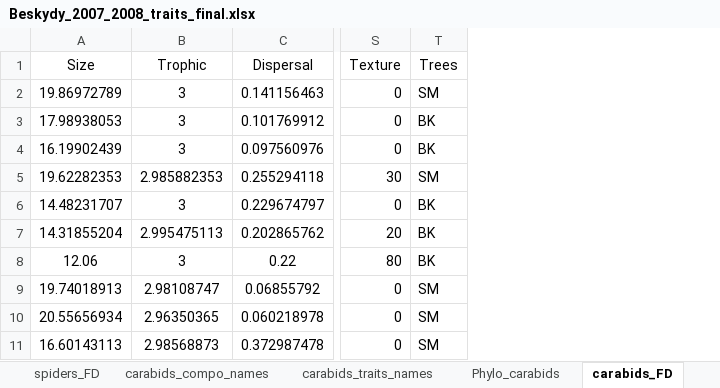
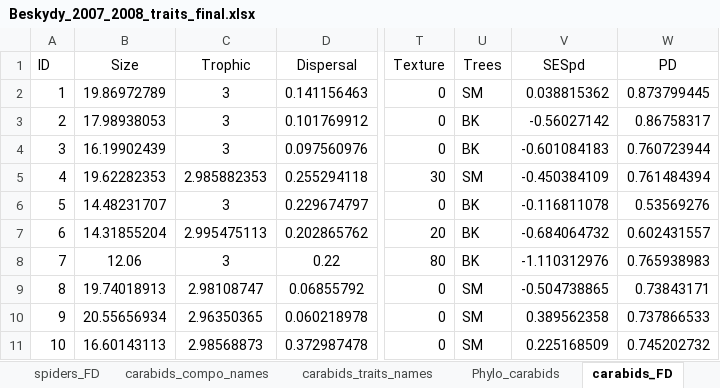
Before and after one commit to DomecStoces/Beskydy, an Excel workbook: Beskydy_2007_2008_traits_final.xlsx, sheet carabids_FD, drawn as a sheet; only a part is shown, gaps mark what is left out; values as stored, in another font and other column widths than the file's, no borders; the diff names each change by its address in the sheet, - before the commit and + after, or states it on an @@ line.

```diff
--- a/Beskydy_2007_2008_traits_final.xlsx (sheet carabids_FD)
+++ b/Beskydy_2007_2008_traits_final.xlsx (sheet carabids_FD)
+column A (ID), rows 2-11: 1 | 2 | 3 | 4 | 5 | 6 | 7 | 8 | 9 | 10
+column V (SESpd), rows 2-11: 0.038815362 | -0.56027142 | -0.601084183 | -0.450384109 | -0.116811078 | -0.684064732 | -1.110312976 | -0.504738865 | 0.389562358 | 0.225168509
+column W (PD), rows 2-11: 0.873799445 | 0.86758317 | 0.760723944 | 0.761484394 | 0.53569276 | 0.602431557 | 0.765938983 | 0.73843171 | 0.737866533 | 0.745202732
```
Also changed, not shown: sheet weevils_FD, sheet spiders_FD, sheet chilo_diplo_iso_FD, sheet weevils_compo_names, sheet chilo_diplo_iso_compo_names.
